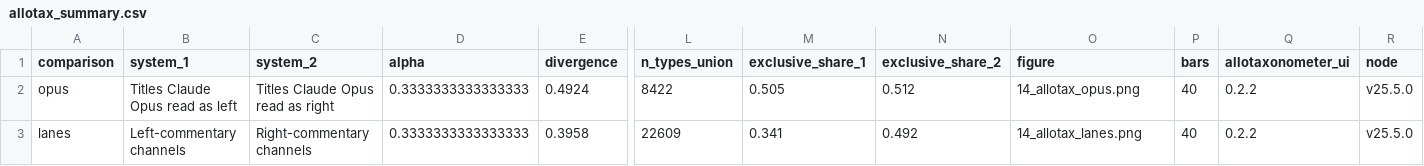
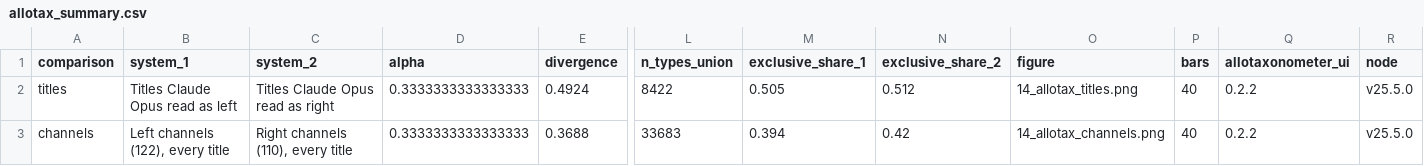
Before and after one commit to mordormordormordor/Political-YouTube-Title-Stylometry, a CSV file: data/titles/analysis/allotax_summary.csv, drawn as a sheet; only a part is shown, gaps mark what is left out; removed rows and columns are numbered as before the commit, all else as after; rows hold the shown columns only; the diff names each change by its address in the sheet, - before the commit and + after, or states it on an @@ line.

```diff
--- a/data/titles/analysis/allotax_summary.csv
+++ b/data/titles/analysis/allotax_summary.csv
-A2 (comparison): opus
+A2 (comparison): titles
-O2 (figure): 14_allotax_opus.png
+O2 (figure): 14_allotax_titles.png
-row 3: lanes | Left-commentary channels | Right-commentary channels | 0.3333333333333333 | 0.3958 | 22609 | 0.341 | 0.492 | 14_allotax_lanes.png | 40 | 0.2.2 | v25.5.0
+row 3: channels | Left channels (122), every title | Right channels (110), every title | 0.3333333333333333 | 0.3688 | 33683 | 0.394 | 0.42 | 14_allotax_channels.png | 40 | 0.2.2 | v25.5.0
```
Also changed, not shown: data/titles/analysis/allotax_contributions.csv, data/titles/analysis/leaning_lexicon_channels.csv, 49 other files.
